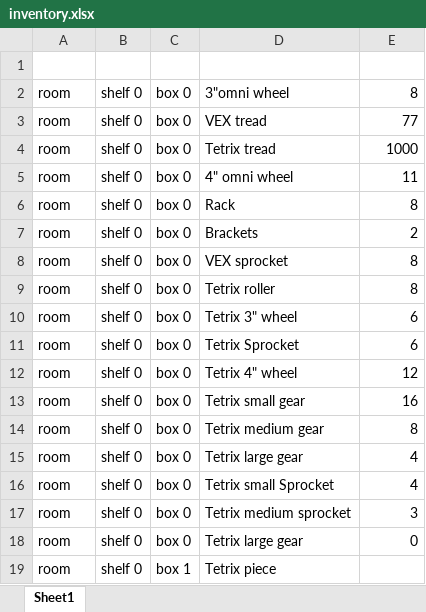
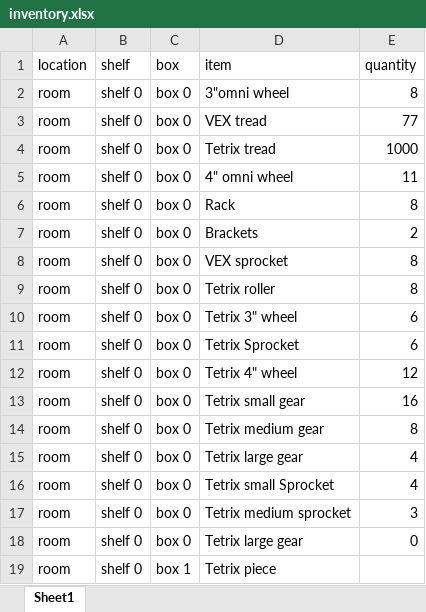
Before and after one commit to FPDRobotics/smida_bot, an Excel workbook: inventory.xlsx, sheet Sheet1, drawn as a sheet; values as stored, in another font and other column widths than the file's, no borders; the diff names each change by its address in the sheet, - before the commit and + after, or states it on an @@ line.

Commit message:
update for working with parsing inventory excel
parsing inventory excel via XLSX node addon

```diff
--- a/inventory.xlsx (sheet Sheet1)
+++ b/inventory.xlsx (sheet Sheet1)
-row 1: (empty)
+row 1: location | shelf | box | item | quantity
```
Also changed, not shown: 1 other file.
